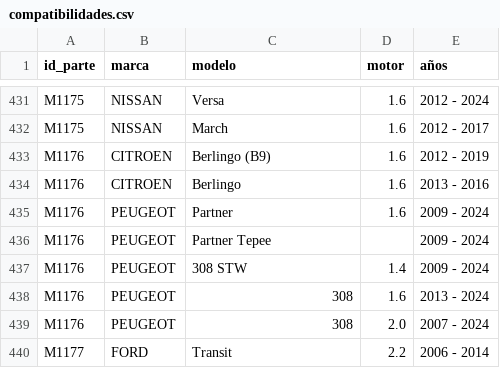
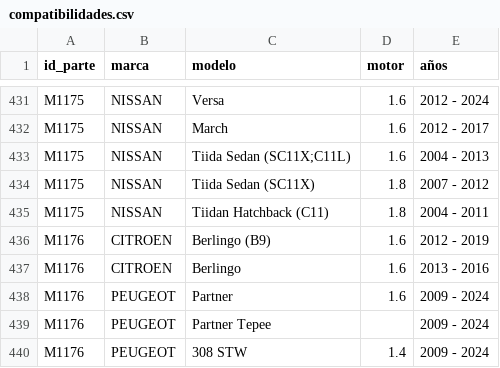
Before and after one commit to imroxas/autoparts, a CSV file: datos/compatibilidades.csv, drawn as a sheet; only a part is shown, gaps mark what is left out; the shorter side is filled out with more unchanged rows; the diff names each change by its address in the sheet, - before the commit and + after, or states it on an @@ line.

Commit message:
Update compatibilidades.csv

```diff
--- a/datos/compatibilidades.csv
+++ b/datos/compatibilidades.csv
+row 433: M1175 | NISSAN | Tiida Sedan (SC11X;C11L) | 1.6 | 2004 - 2013
+row 434: M1175 | NISSAN | Tiida Sedan (SC11X) | 1.8 | 2007 - 2012
+row 435: M1175 | NISSAN | Tiidan Hatchback (C11) | 1.8 | 2004 - 2011
```
